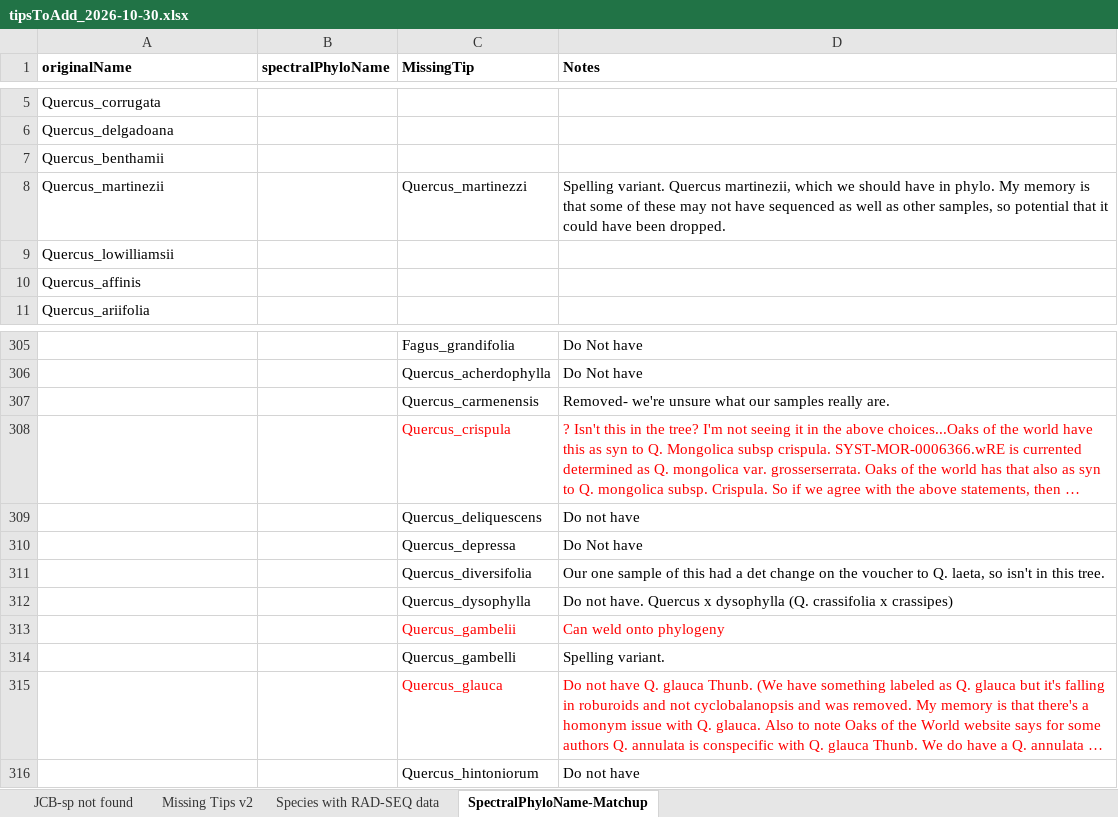
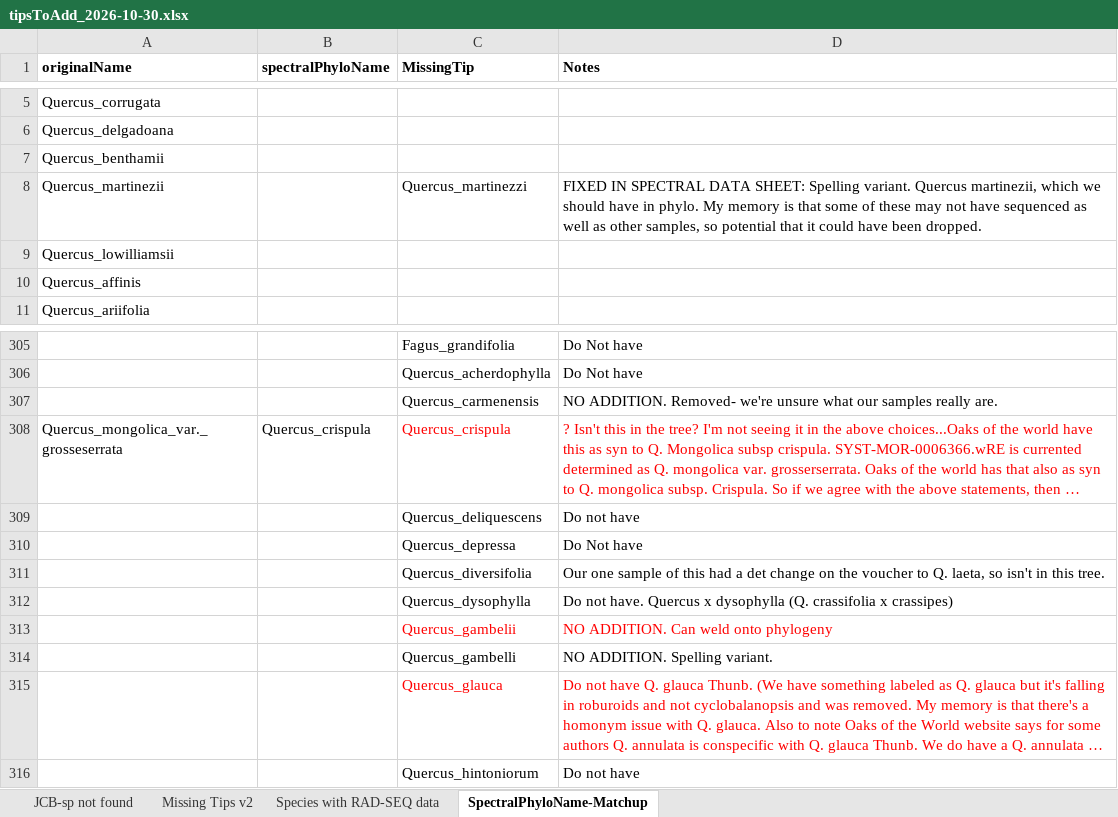
Before and after one commit to andrew-hipp/fagaceae-phylo, an Excel workbook: spectra_2026/data/tipsToAdd_2026-10-30.xlsx, sheet SpectralPhyloName-Matchup, drawn as a sheet; only a part is shown, gaps mark what is left out; long unchanged cells end in …; values as stored, in another font and other column widths than the file's, no borders; conditional formats not drawn; the diff names each change by its address in the sheet, - before the commit and + after, or states it on an @@ line.

```diff
--- a/spectra_2026/data/tipsToAdd_2026-10-30.xlsx (sheet SpectralPhyloName-Matchup)
+++ b/spectra_2026/data/tipsToAdd_2026-10-30.xlsx (sheet SpectralPhyloName-Matchup)
-D8 (Notes): Spelling variant.…
+D8 (Notes): FIXED IN SPECTRAL DATA SHEET: Spelling variant.…
-D307 (Notes): Removed- we're…
+D307 (Notes): NO ADDITION. Removed- we're…
-A308 (originalName): (empty)
+A308 (originalName): Quercus_mongolica_var._grosseserrata
-B308 (spectralPhyloName): (empty)
+B308 (spectralPhyloName): Quercus_crispula
-D313 (Notes): Can weld onto phylogeny
+D313 (Notes): NO ADDITION. Can weld onto phylogeny
-D314 (Notes): Spelling variant.
+D314 (Notes): NO ADDITION. Spelling variant.
```
Also changed, not shown: spectra_2026/data/Species.names_fresh_dry.xlsx, 4 other files.
